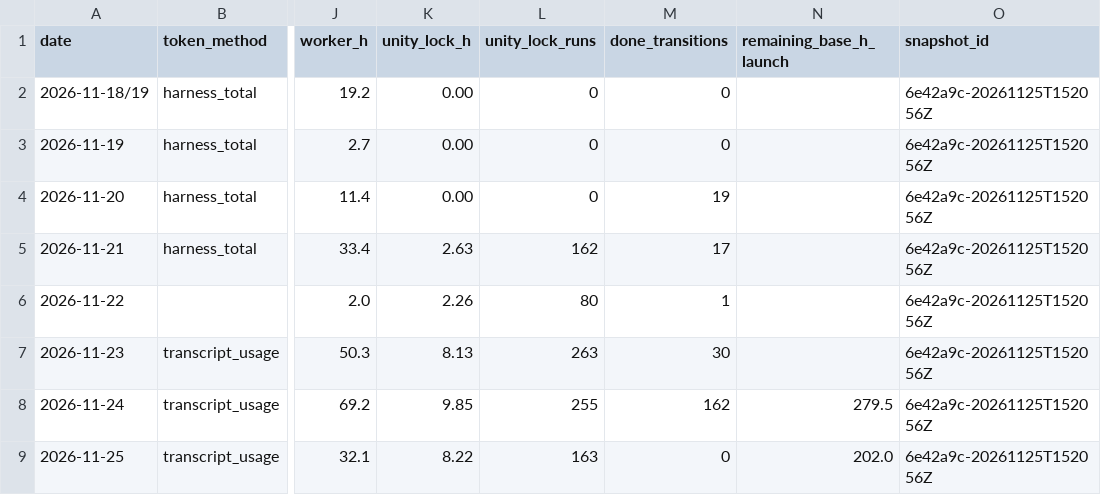
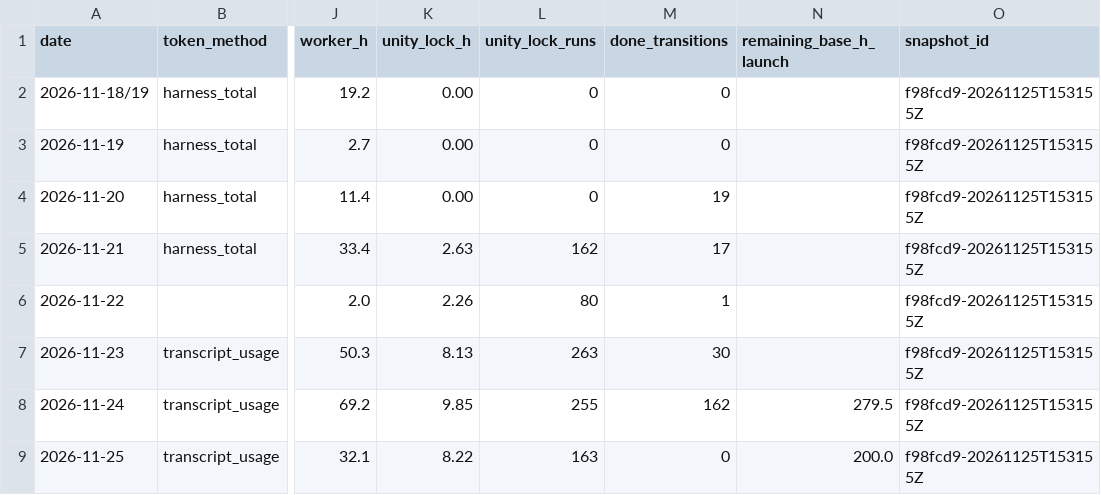
Before and after one commit to ksatriadipo/idle-space-courier-dashboard, a CSV file: data/daily_metrics.csv, drawn as a sheet; only a part is shown, gaps mark what is left out; the diff names each change by its address in the sheet, - before the commit and + after, or states it on an @@ line.

```diff
--- a/data/daily_metrics.csv
+++ b/data/daily_metrics.csv
-O2:O9 (snapshot_id): 6e42a9c-20261125T152056Z
+O2:O9 (snapshot_id): f98fcd9-20261125T153155Z
-N9 (remaining_base_h_launch): 202.0
+N9 (remaining_base_h_launch): 200.0
```
Also changed, not shown: data/decisions.csv, data/git_sync.csv, 7 other files.
